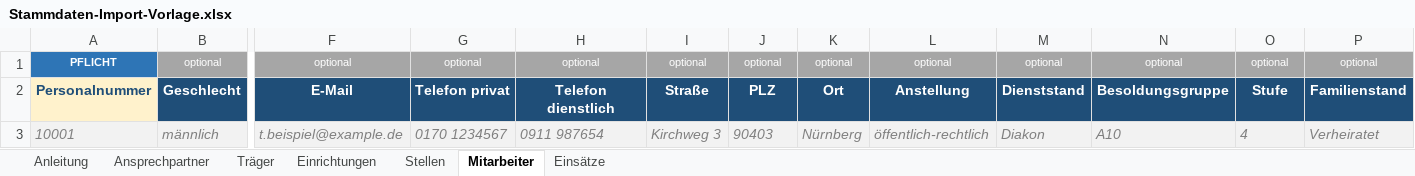
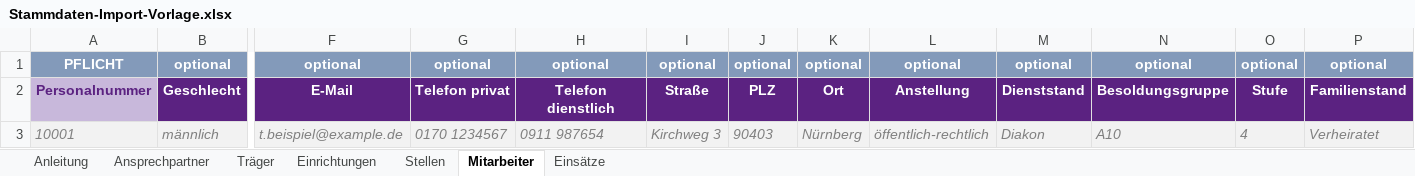
Before and after one commit to VolliVollkrass/django-projektpersmbw, an Excel workbook: import_vorlagen/Stammdaten-Import-Vorlage.xlsx, sheet Mitarbeiter, drawn as a sheet; only a part is shown, gaps mark what is left out; values as stored, in another font and other column widths than the file's, no borders; the diff covers the shown part only; the diff names each change by its address in the sheet, - before the commit and + after, or states it on an @@ line.

```diff
--- a/import_vorlagen/Stammdaten-Import-Vorlage.xlsx (sheet Mitarbeiter)
+++ b/import_vorlagen/Stammdaten-Import-Vorlage.xlsx (sheet Mitarbeiter)
@@ A1:P1 text size: larger @@
-A1 fill: #2E75B6
+A1 fill: #839ABA
@@ B1 fill: #A6A6A6 → #839ABA, bold: off → on @@
@@ F1:P1 fill: #A6A6A6 → #839ABA, bold: off → on @@
@@ A2 fill: #FFF2CC → #C8B8DB, text colour: #1F4E78 → #5B2281 @@
-B2:P2 fill: #1F4E78
+B2:P2 fill: #5B2281
```
Also changed, not shown: cell formats elsewhere in this sheet, sheet Stellen, sheet Einrichtungen, sheet Einsätze, sheet Träger, sheet Ansprechpartner, sheet Anleitung, 1 other file.
